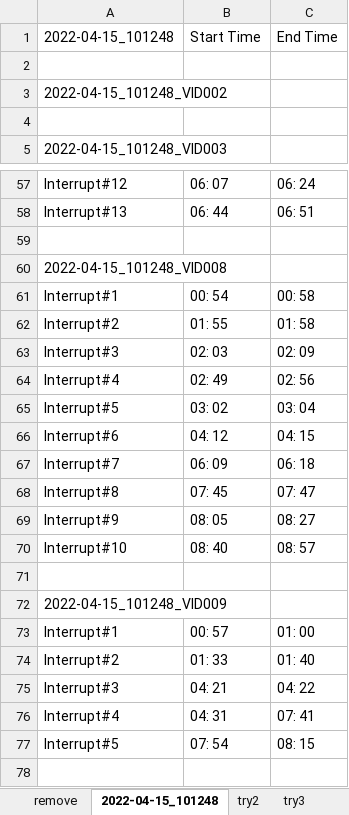
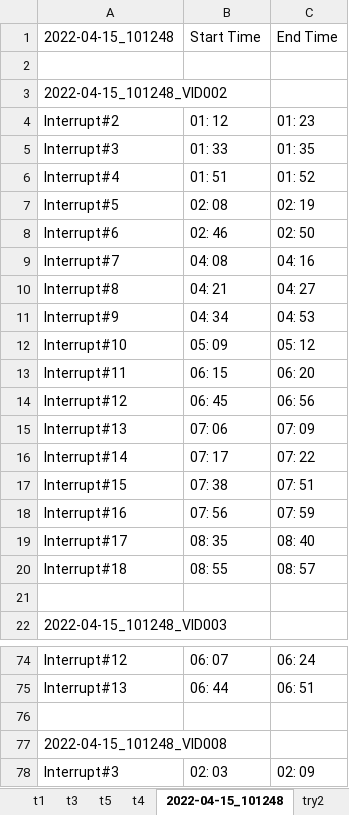
Before and after one commit to yipei0516/ProjectDesign, an Excel workbook: Result.xlsx, sheet 2022-04-15_101248, drawn as a sheet; only a part is shown, gaps mark what is left out; the shorter side is filled out with more unchanged rows; values as stored, in another font and other column widths than the file's, no borders; removed rows and columns are numbered as before the commit, all else as after; the diff covers the shown part only; the diff names each change by its address in the sheet, - before the commit and + after, or states it on an @@ line.

```diff
--- a/Result.xlsx (sheet 2022-04-15_101248)
+++ b/Result.xlsx (sheet 2022-04-15_101248)
-sheet tab: try3
+sheet tab: t3
+sheet tab: t1
+sheet tab: t4
@@ sheet tab order changed: t1 | t3 | t5 | t4 | 2022-04-15_101248 | try2 @@
+row 4: Interrupt#2 | 01: 12 | 01: 23
+row 5: Interrupt#3 | 01: 33 | 01: 35
+row 6: Interrupt#4 | 01: 51 | 01: 52
+row 7: Interrupt#5 | 02: 08 | 02: 19
+row 8: Interrupt#6 | 02: 46 | 02: 50
+row 9: Interrupt#7 | 04: 08 | 04: 16
+row 10: Interrupt#8 | 04: 21 | 04: 27
+row 11: Interrupt#9 | 04: 34 | 04: 53
+row 12: Interrupt#10 | 05: 09 | 05: 12
+row 13: Interrupt#11 | 06: 15 | 06: 20
+row 14: Interrupt#12 | 06: 45 | 06: 56
+row 15: Interrupt#13 | 07: 06 | 07: 09
+row 16: Interrupt#14 | 07: 17 | 07: 22
+row 17: Interrupt#15 | 07: 38 | 07: 51
+row 18: Interrupt#16 | 07: 56 | 07: 59
+row 19: Interrupt#17 | 08: 35 | 08: 40
+row 20: Interrupt#18 | 08: 55 | 08: 57
-row 61: Interrupt#1 | 00: 54 | 00: 58
-row 62: Interrupt#2 | 01: 55 | 01: 58
```
Also changed, not shown: 5 edited cells elsewhere in this sheet, sheet 目前測過的手術日期總資訊, sheet remove, sheet t5, sheet t3, sheet try2, other sheet tabs, 11 other files.
